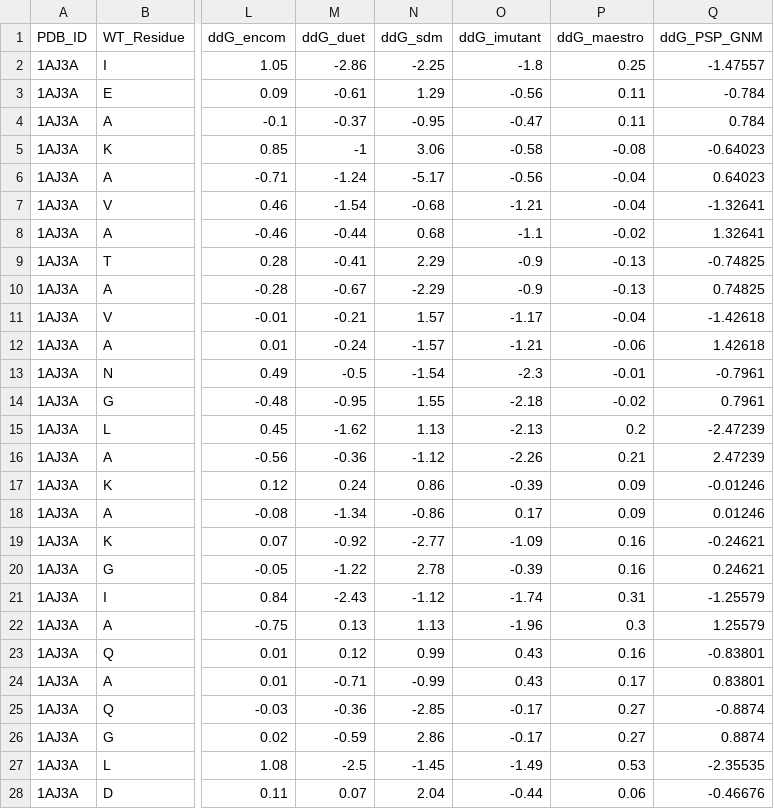
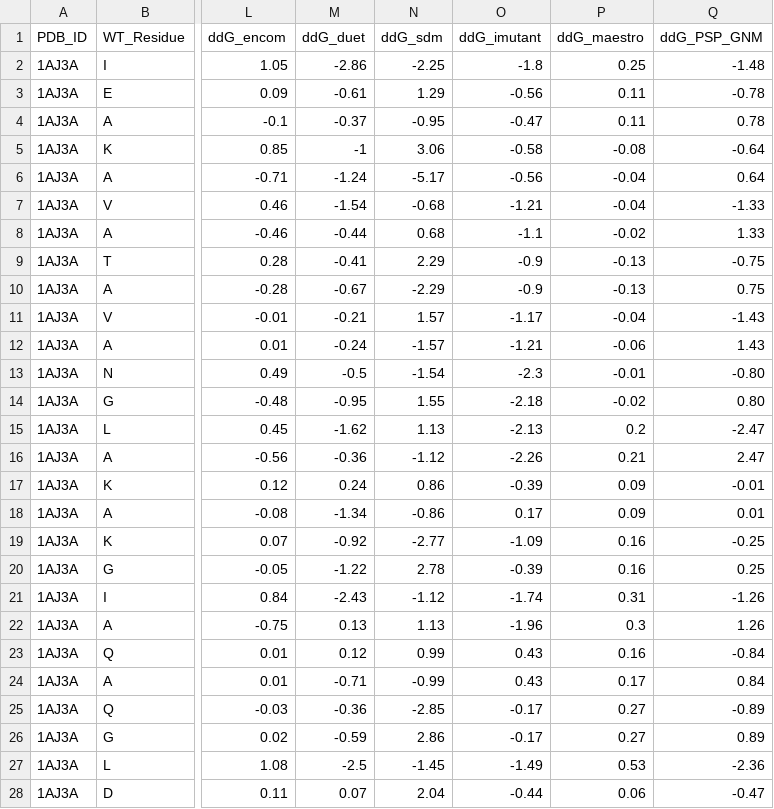
Before and after one commit to sambitmishra0628/PSP-GNM, a CSV file: predictions/S611_pred_152_mut_25deg_pH7.csv, drawn as a sheet; only a part is shown, gaps mark what is left out; the diff covers the shown part only; the diff names each change by its address in the sheet, - before the commit and + after, or states it on an @@ line.

```diff
--- a/predictions/S611_pred_152_mut_25deg_pH7.csv
+++ b/predictions/S611_pred_152_mut_25deg_pH7.csv
-Q2 (ddG_PSP_GNM): -1.47557
+Q2 (ddG_PSP_GNM): -1.48
-Q3 (ddG_PSP_GNM): -0.784
+Q3 (ddG_PSP_GNM): -0.78
-Q4 (ddG_PSP_GNM): 0.784
+Q4 (ddG_PSP_GNM): 0.78
-Q5 (ddG_PSP_GNM): -0.64023
+Q5 (ddG_PSP_GNM): -0.64
-Q6 (ddG_PSP_GNM): 0.64023
+Q6 (ddG_PSP_GNM): 0.64
-Q7 (ddG_PSP_GNM): -1.32641
+Q7 (ddG_PSP_GNM): -1.33
-Q8 (ddG_PSP_GNM): 1.32641
+Q8 (ddG_PSP_GNM): 1.33
-Q9 (ddG_PSP_GNM): -0.74825
+Q9 (ddG_PSP_GNM): -0.75
-Q10 (ddG_PSP_GNM): 0.74825
+Q10 (ddG_PSP_GNM): 0.75
-Q11 (ddG_PSP_GNM): -1.42618
+Q11 (ddG_PSP_GNM): -1.43
-Q12 (ddG_PSP_GNM): 1.42618
+Q12 (ddG_PSP_GNM): 1.43
-Q13 (ddG_PSP_GNM): -0.7961
+Q13 (ddG_PSP_GNM): -0.80
-Q14 (ddG_PSP_GNM): 0.7961
+Q14 (ddG_PSP_GNM): 0.80
-Q15 (ddG_PSP_GNM): -2.47239
+Q15 (ddG_PSP_GNM): -2.47
-Q16 (ddG_PSP_GNM): 2.47239
+Q16 (ddG_PSP_GNM): 2.47
-Q17 (ddG_PSP_GNM): -0.01246
+Q17 (ddG_PSP_GNM): -0.01
-Q18 (ddG_PSP_GNM): 0.01246
+Q18 (ddG_PSP_GNM): 0.01
-Q19 (ddG_PSP_GNM): -0.24621
+Q19 (ddG_PSP_GNM): -0.25
-Q20 (ddG_PSP_GNM): 0.24621
+Q20 (ddG_PSP_GNM): 0.25
-Q21 (ddG_PSP_GNM): -1.25579
+Q21 (ddG_PSP_GNM): -1.26
-Q22 (ddG_PSP_GNM): 1.25579
+Q22 (ddG_PSP_GNM): 1.26
-Q23 (ddG_PSP_GNM): -0.83801
+Q23 (ddG_PSP_GNM): -0.84
-Q24 (ddG_PSP_GNM): 0.83801
+Q24 (ddG_PSP_GNM): 0.84
-Q25 (ddG_PSP_GNM): -0.8874
+Q25 (ddG_PSP_GNM): -0.89
-Q26 (ddG_PSP_GNM): 0.8874
+Q26 (ddG_PSP_GNM): 0.89
-Q27 (ddG_PSP_GNM): -2.35535
+Q27 (ddG_PSP_GNM): -2.36
-Q28 (ddG_PSP_GNM): -0.46676
+Q28 (ddG_PSP_GNM): -0.47
```
Also changed, not shown: 125 edited cells elsewhere in this file, predictions/S611_pred_554_mut.csv, predictions/s2298_PSP_GNM_predictions.csv, 2 other files.
